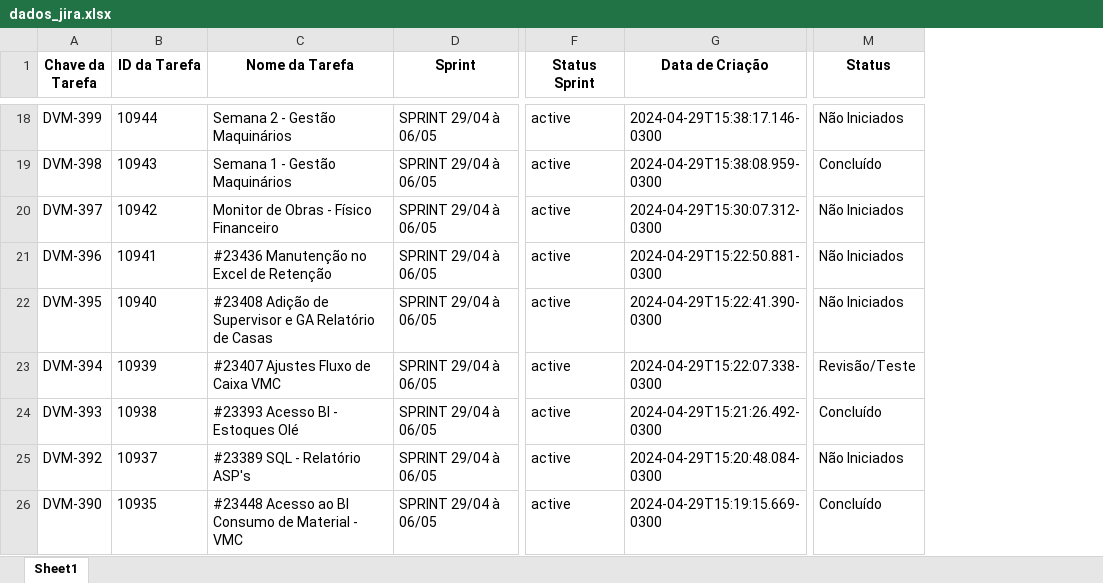
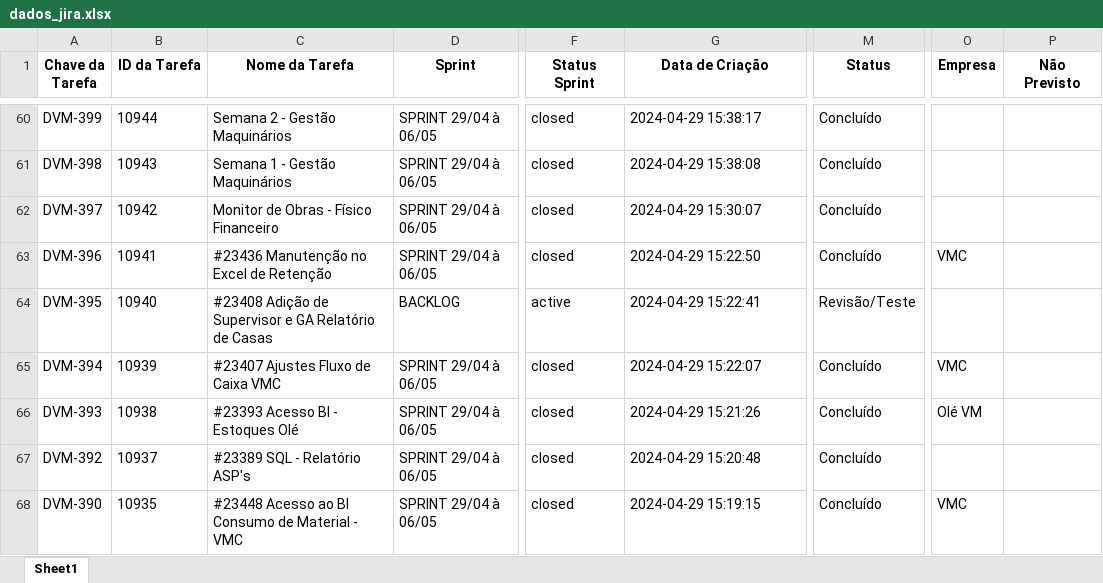
Before and after one commit to adznn7B/Projetos, an Excel workbook: dados_jira.xlsx, sheet Sheet1, drawn as a sheet; only a part is shown, gaps mark what is left out; values as stored, in another font and other column widths than the file's, no borders; addresses are those after the commit; the diff covers the shown part only; the diff names each change by its address in the sheet, - before the commit and + after, or states it on an @@ line.

Commit message:
Empresa e Não previsto

```diff
--- a/dados_jira.xlsx (sheet Sheet1)
+++ b/dados_jira.xlsx (sheet Sheet1)
+column O (Empresa), rows 63-68: VMC |  | VMC | Olé VM |  | VMC
+column P (Não Previsto), empty
-F60:F63 (Status Sprint): active
+F60:F63 (Status Sprint): closed
-G60 (Data de Criação): 2024-04-29T15:38:17.146-0300
+G60 (Data de Criação): 2024-04-29 15:38:17
-M60 (Status): Não Iniciados
+M60 (Status): Concluído
-G61 (Data de Criação): 2024-04-29T15:38:08.959-0300
+G61 (Data de Criação): 2024-04-29 15:38:08
-G62 (Data de Criação): 2024-04-29T15:30:07.312-0300
+G62 (Data de Criação): 2024-04-29 15:30:07
-M62:M63 (Status): Não Iniciados
+M62:M63 (Status): Concluído
-G63 (Data de Criação): 2024-04-29T15:22:50.881-0300
+G63 (Data de Criação): 2024-04-29 15:22:50
-D64 (Sprint): SPRINT 29/04 à 06/05
+D64 (Sprint): BACKLOG
-G64 (Data de Criação): 2024-04-29T15:22:41.390-0300
+G64 (Data de Criação): 2024-04-29 15:22:41
-M64 (Status): Não Iniciados
+M64 (Status): Revisão/Teste
-F65:F68 (Status Sprint): active
+F65:F68 (Status Sprint): closed
-G65 (Data de Criação): 2024-04-29T15:22:07.338-0300
+G65 (Data de Criação): 2024-04-29 15:22:07
-M65 (Status): Revisão/Teste
+M65 (Status): Concluído
-G66 (Data de Criação): 2024-04-29T15:21:26.492-0300
+G66 (Data de Criação): 2024-04-29 15:21:26
-G67 (Data de Criação): 2024-04-29T15:20:48.084-0300
+G67 (Data de Criação): 2024-04-29 15:20:48
-M67 (Status): Não Iniciados
+M67 (Status): Concluído
-G68 (Data de Criação): 2024-04-29T15:19:15.669-0300
+G68 (Data de Criação): 2024-04-29 15:19:15
```
Also changed, not shown: 43 added rows, 11 removed rows and 465 edited cells elsewhere in this sheet, 2 other files.
